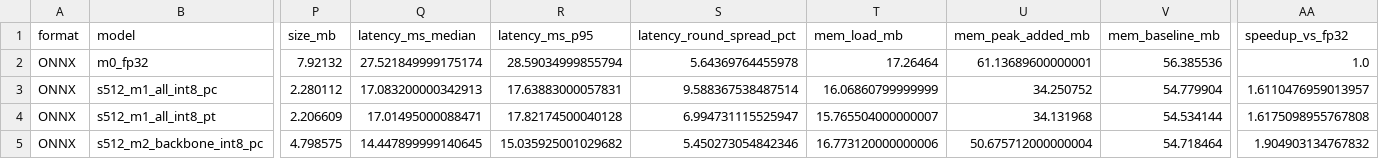
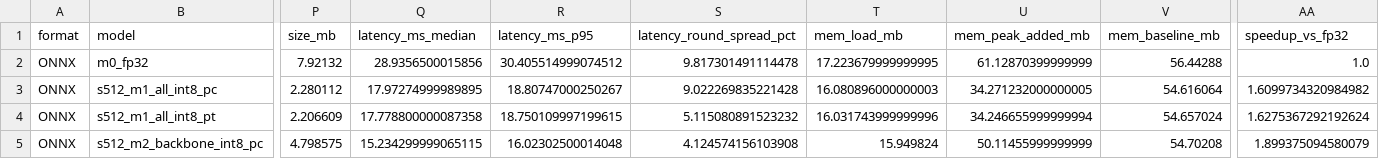
Before and after one commit to AgastyaSaiN/YoloV5-Nano-Quantized-variations-, a CSV file: results/summary.csv, drawn as a sheet; only a part is shown, gaps mark what is left out; the diff covers the shown part only; the diff names each change by its address in the sheet, - before the commit and + after, or states it on an @@ line.

```diff
--- a/results/summary.csv
+++ b/results/summary.csv
-Q2 (latency_ms_median): 27.521849999175174
+Q2 (latency_ms_median): 28.9356500015856
-R2 (latency_ms_p95): 28.59034999855794
+R2 (latency_ms_p95): 30.405514999074512
-S2 (latency_round_spread_pct): 5.64369764455978
+S2 (latency_round_spread_pct): 9.817301491114478
-T2 (mem_load_mb): 17.26464
+T2 (mem_load_mb): 17.223679999999995
-U2 (mem_peak_added_mb): 61.13689600000001
+U2 (mem_peak_added_mb): 61.12870399999999
-V2 (mem_baseline_mb): 56.385536
+V2 (mem_baseline_mb): 56.44288
-Q3 (latency_ms_median): 17.083200000342913
+Q3 (latency_ms_median): 17.97274999989895
-R3 (latency_ms_p95): 17.63883000057831
+R3 (latency_ms_p95): 18.80747000250267
-S3 (latency_round_spread_pct): 9.588367538487514
+S3 (latency_round_spread_pct): 9.022269835221428
-T3 (mem_load_mb): 16.06860799999999
+T3 (mem_load_mb): 16.080896000000003
-U3 (mem_peak_added_mb): 34.250752
+U3 (mem_peak_added_mb): 34.271232000000005
-V3 (mem_baseline_mb): 54.779904
+V3 (mem_baseline_mb): 54.616064
-AA3 (speedup_vs_fp32): 1.6110476959013957
+AA3 (speedup_vs_fp32): 1.6099734320984982
-Q4 (latency_ms_median): 17.01495000088471
+Q4 (latency_ms_median): 17.778800000087358
-R4 (latency_ms_p95): 17.82174500040128
+R4 (latency_ms_p95): 18.750109997199615
-S4 (latency_round_spread_pct): 6.994731115525947
+S4 (latency_round_spread_pct): 5.115080891523232
-T4 (mem_load_mb): 15.765504000000007
+T4 (mem_load_mb): 16.031743999999996
-U4 (mem_peak_added_mb): 34.131968
+U4 (mem_peak_added_mb): 34.246655999999994
-V4 (mem_baseline_mb): 54.534144
+V4 (mem_baseline_mb): 54.657024
-AA4 (speedup_vs_fp32): 1.6175098955767808
+AA4 (speedup_vs_fp32): 1.6275367292192624
-Q5 (latency_ms_median): 14.447899999140645
+Q5 (latency_ms_median): 15.234299999065115
-R5 (latency_ms_p95): 15.035925001029682
+R5 (latency_ms_p95): 16.02302500014048
-S5 (latency_round_spread_pct): 5.450273054842346
+S5 (latency_round_spread_pct): 4.124574156103908
-T5 (mem_load_mb): 16.773120000000006
+T5 (mem_load_mb): 15.949824
-U5 (mem_peak_added_mb): 50.675712000000004
+U5 (mem_peak_added_mb): 50.11455999999999
-V5 (mem_baseline_mb): 54.718464
+V5 (mem_baseline_mb): 54.70208
-AA5 (speedup_vs_fp32): 1.904903134767832
+AA5 (speedup_vs_fp32): 1.899375094580079
```
Also changed, not shown: 68 edited cells elsewhere in this file, 36 other files.
